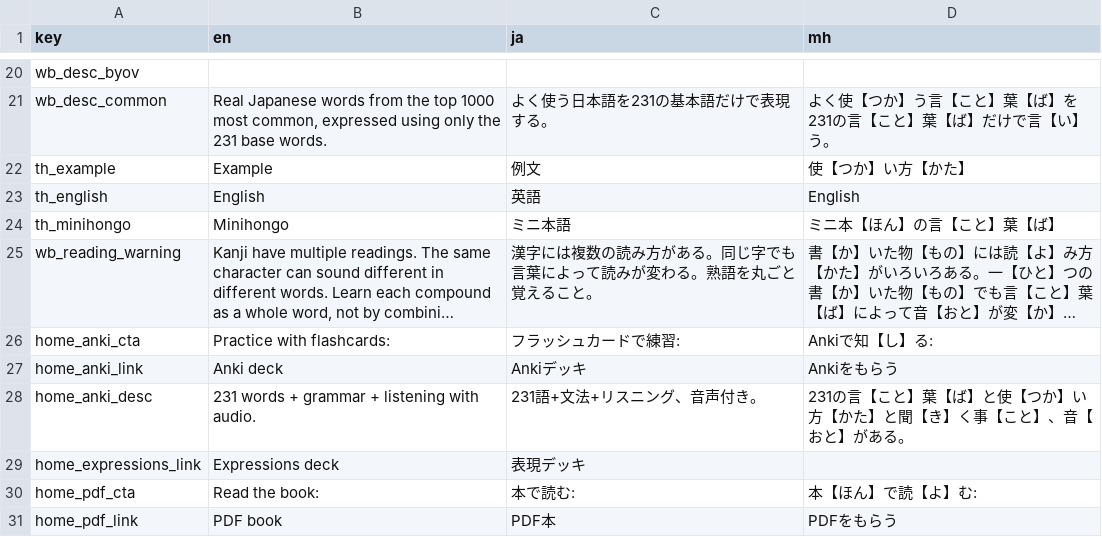
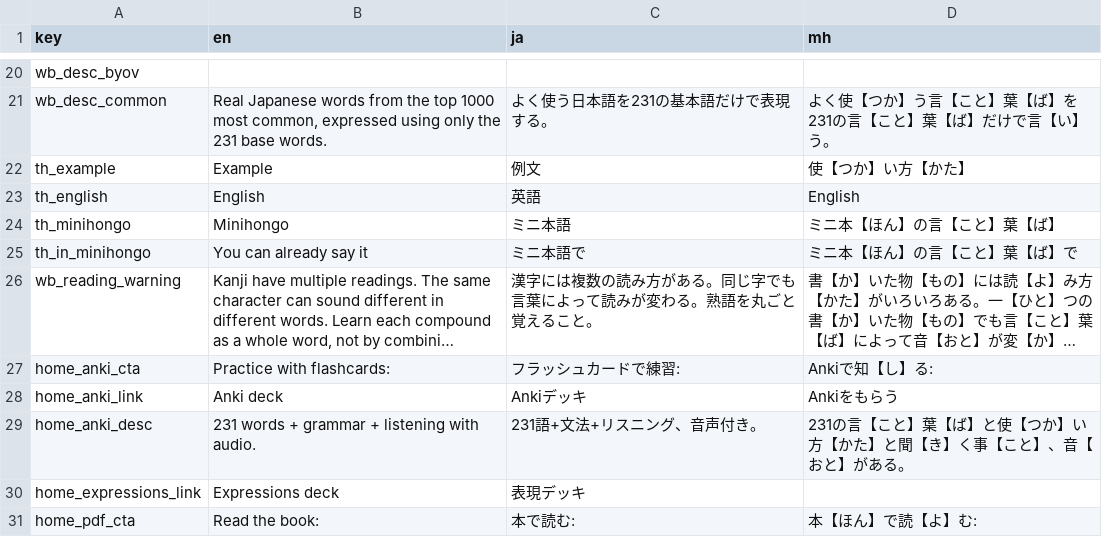
Before and after one commit to KakkoiDev/minihongo, a CSV file: data/ui_strings.csv, drawn as a sheet; only a part is shown, gaps mark what is left out; the shorter side is filled out with more unchanged rows; long unchanged cells end in …; the diff names each change by its address in the sheet, - before the commit and + after, or states it on an @@ line.

Commit message:
feat: Advanced words link back to their Word Building circumlocutions
112 of 151 advanced words teach a concept Word Building already
expresses with core words (teacher: 先生 vs 教える人), with nothing
connecting the two. The advanced table now shows the existing
circumlocution next to each real word, with its audio, so the overlap
reads as a designed progression instead of duplication.

```diff
--- a/data/ui_strings.csv
+++ b/data/ui_strings.csv
+row 25: th_in_minihongo | You can already say it | ミニ本語で | ミニ本【ほん】の言【こと】葉【ば】で
```
Also changed, not shown: 1 other file.
